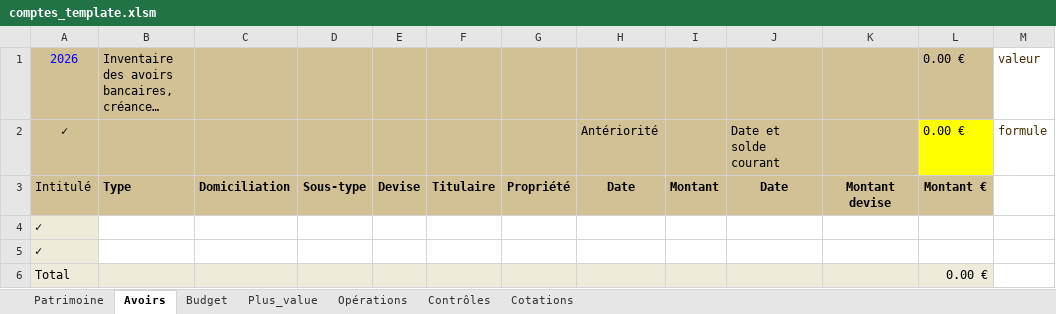
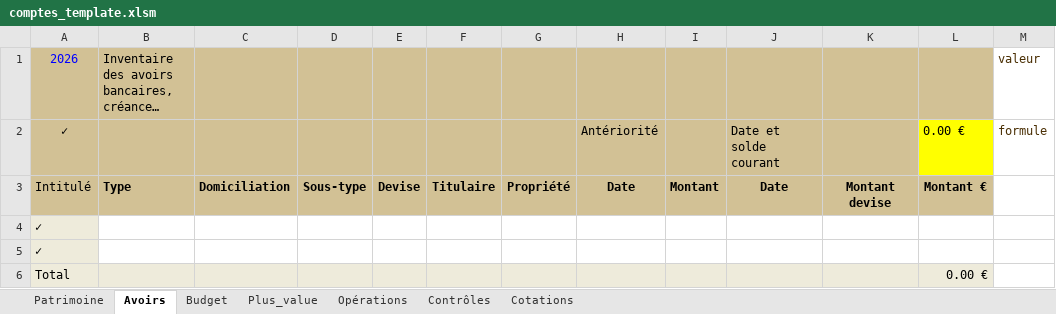
Before and after one commit to mlebas29/Compta, an Excel workbook: comptes_template.xlsm, sheet Avoirs, drawn as a sheet; long unchanged cells end in …; values as stored, in another font and other column widths than the file's, no borders; conditional formats not drawn; the diff names each change by its address in the sheet, - before the commit and + after, or states it on an @@ line.

```diff
--- a/comptes_template.xlsm (sheet Avoirs)
+++ b/comptes_template.xlsm (sheet Avoirs)
-L1: 0.00 €
+L1: (empty)
```
Also changed, not shown: sheet Contrôles, comptes_exemple.xlsx, 3 other files.
